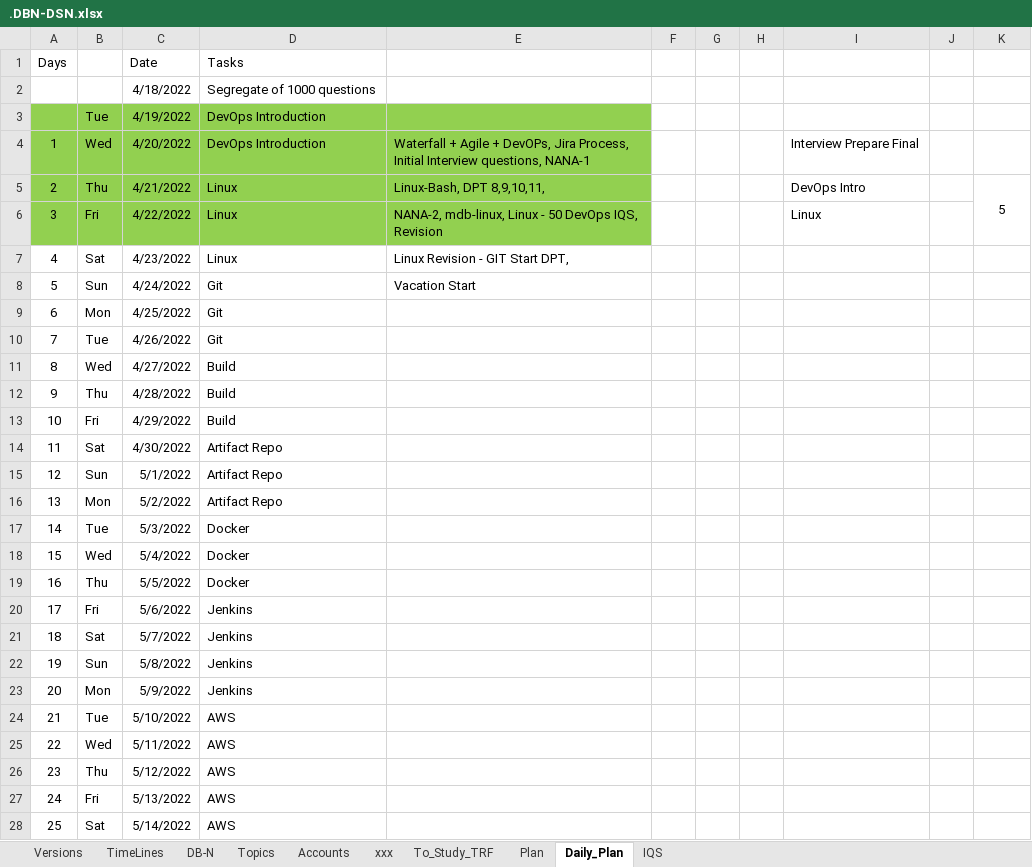
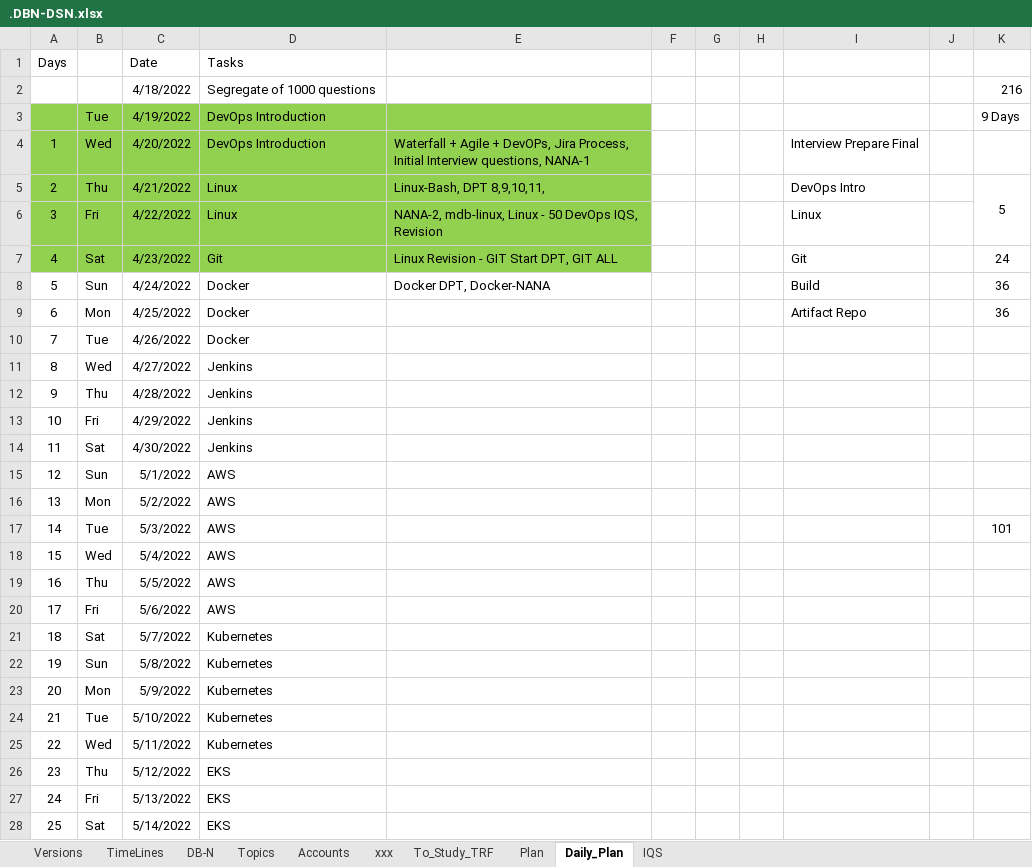
Before and after one commit to avardhineni/DevOps-Projects, an Excel workbook: Resume_avk/.DBN-DSN.xlsx, sheet Daily_Plan, drawn as a sheet; only a part is shown; values as stored, in another font and other column widths than the file's, no borders; the diff covers the shown part only; the diff names each change by its address in the sheet, - before the commit and + after, or states it on an @@ line.

Commit message:
Upload23/4/22-3

```diff
--- a/Resume_avk/.DBN-DSN.xlsx (sheet Daily_Plan)
+++ b/Resume_avk/.DBN-DSN.xlsx (sheet Daily_Plan)
-K2: (empty)
+K2: 216
-K3: (empty)
+K3: 9 Days
-A7:E7 fill: none
+A7:E7 fill: #92D050
-D7 (Tasks): Linux
+D7 (Tasks): Git
-E7: Linux Revision - GIT Start DPT,
+E7: Linux Revision - GIT Start DPT, GIT ALL
-I7: (empty)
+I7: Git
-K7: (empty)
+K7: 24
-D8:D10 (Tasks): Git
+D8:D10 (Tasks): Docker
-E8: Vacation Start
+E8: Docker DPT, Docker-NANA
-I8: (empty)
+I8: Build
-K8:K9: (empty)
+K8:K9: 36
-I9: (empty)
+I9: Artifact Repo
-D11:D13 (Tasks): Build
+D11:D13 (Tasks): Jenkins
-D14 (Tasks): Artifact Repo
+D14 (Tasks): Jenkins
-D15:D16 (Tasks): Artifact Repo
+D15:D16 (Tasks): AWS
-D17:D19 (Tasks): Docker
+D17:D19 (Tasks): AWS
-K17: (empty)
+K17: 101
-D20 (Tasks): Jenkins
+D20 (Tasks): AWS
-D21:D23 (Tasks): Jenkins
+D21:D23 (Tasks): Kubernetes
-D24:D25 (Tasks): AWS
+D24:D25 (Tasks): Kubernetes
-D26:D28 (Tasks): AWS
+D26:D28 (Tasks): EKS
```
Also changed, not shown: 32 edited cells elsewhere in this sheet.
